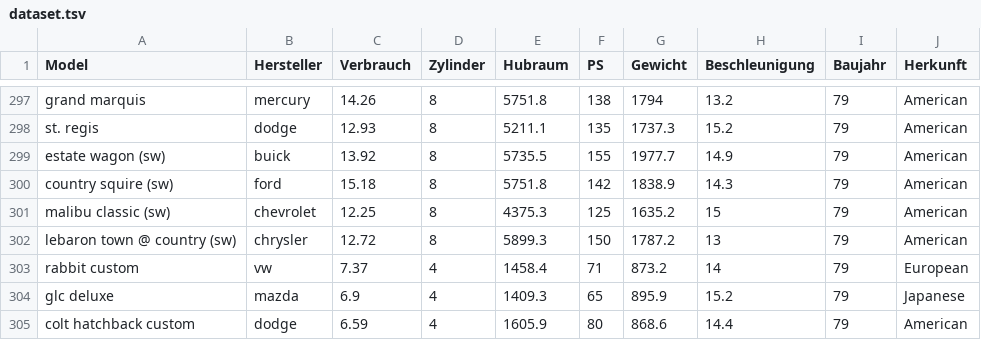
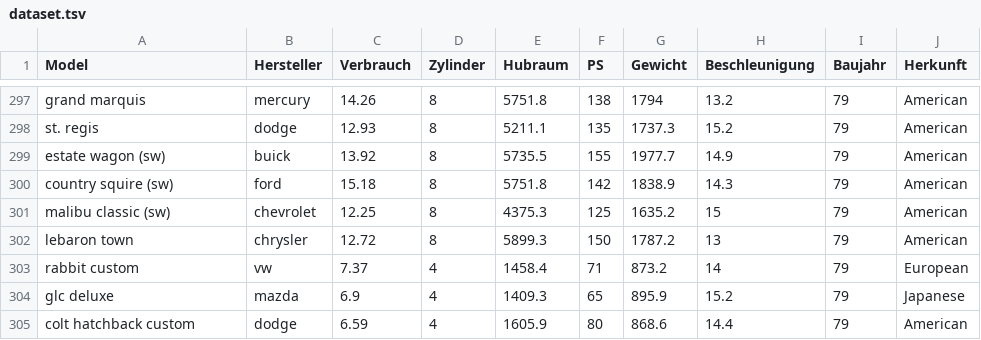
Before and after one commit to nevs-devs/cars, a TSV file: dataset.tsv, drawn as a sheet; only a part is shown, gaps mark what is left out.

```diff
--- a/dataset.tsv
+++ b/dataset.tsv
@@ -301,3 +301,3 @@ country squire (sw)	ford	15.18	8	5751.8	142	1838.9	14.3	79	American
 malibu classic (sw)	chevrolet	12.25	8	4375.3	125	1635.2	15	79	American
-lebaron town @ country (sw)	chrysler	12.72	8	5899.3	150	1787.2	13	79	American
+lebaron town	chrysler	12.72	8	5899.3	150	1787.2	13	79	American
 rabbit custom	vw	7.37	4	1458.4	71	873.2	14	79	European
```
Also changed, not shown: 6 other files.
